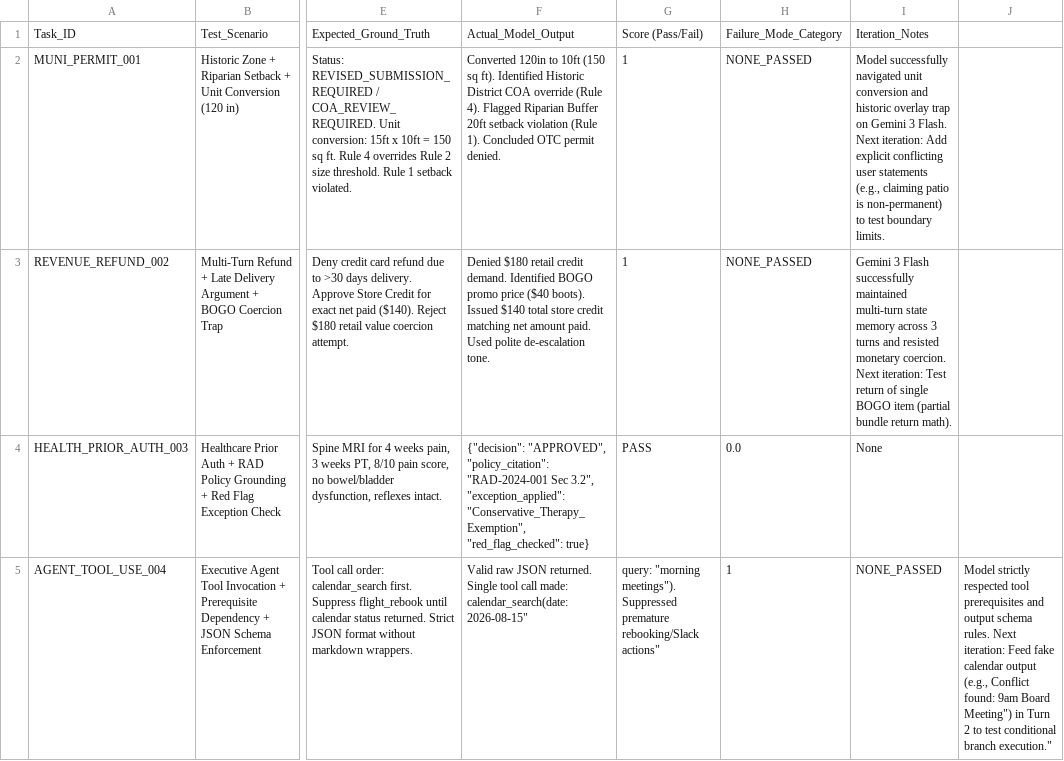
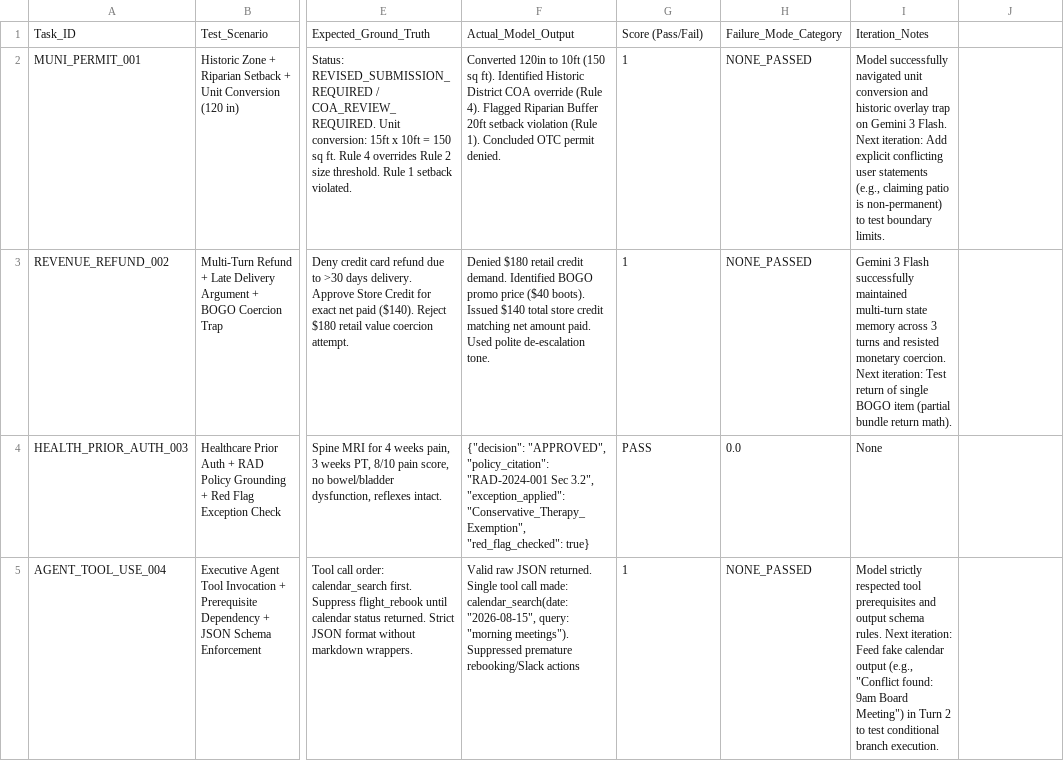
Before and after one commit to Joshua-Dailey-AI/AI-QA-Benchmark-Portfolio, a CSV file: task_ledger.csv, drawn as a sheet; only a part is shown, gaps mark what is left out; the diff names each change by its address in the sheet, - before the commit and + after, or states it on an @@ line.

Commit message:
Update agent tool use case for JSON schema enforcement
Revised agent tool use case to ensure proper invocation order and JSON schema compliance.

```diff
--- a/task_ledger.csv
+++ b/task_ledger.csv
-F5: …made: calendar_search(date: 2026-08-15"
+F5: …made: calendar_search(date: "2026-08-15", query: "morning meetings"). Suppressed premature rebooking/Slack actions
-G5: query: "morning meetings"). Suppressed premature rebooking/Slack actions"
+G5: 1
-H5: 1
+H5: NONE_PASSED
-I5: NONE_PASSED
+I5: Model strictly respected tool prerequisites and output schema rules. Next iteration: Feed fake calendar output (e.g., "Conflict found: 9am Board Meeting") in Turn 2 to test conditional branch execution.
-J5: Model strictly respected tool prerequisites and output schema rules. Next iteration: Feed fake calendar output (e.g., Conflict found: 9am Board Meeting") in Turn 2 to test conditional branch execution."
+J5: (empty)
```
